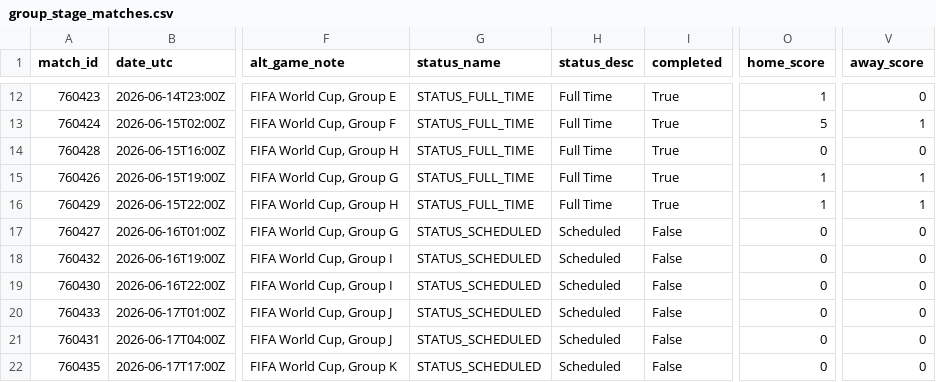
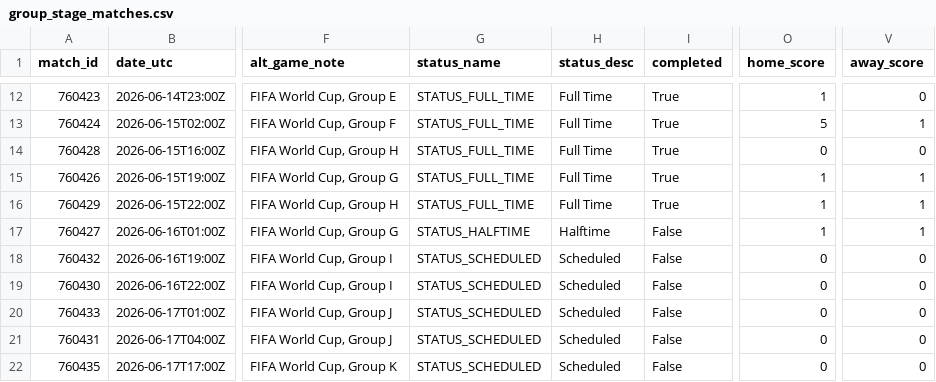
Before and after one commit to akarpie96/2026-worldcup-forecast, a CSV file: data/processed/group_stage_matches.csv, drawn as a sheet; only a part is shown, gaps mark what is left out; the diff names each change by its address in the sheet, - before the commit and + after, or states it on an @@ line.

```diff
--- a/data/processed/group_stage_matches.csv
+++ b/data/processed/group_stage_matches.csv
-G17 (status_name): STATUS_SCHEDULED
+G17 (status_name): STATUS_HALFTIME
-H17 (status_desc): Scheduled
+H17 (status_desc): Halftime
-O17 (home_score): 0
+O17 (home_score): 1
-V17 (away_score): 0
+V17 (away_score): 1
```
Also changed, not shown: data/processed/matches.csv, data/processed/tournament_forecast.csv, 2 other files.
